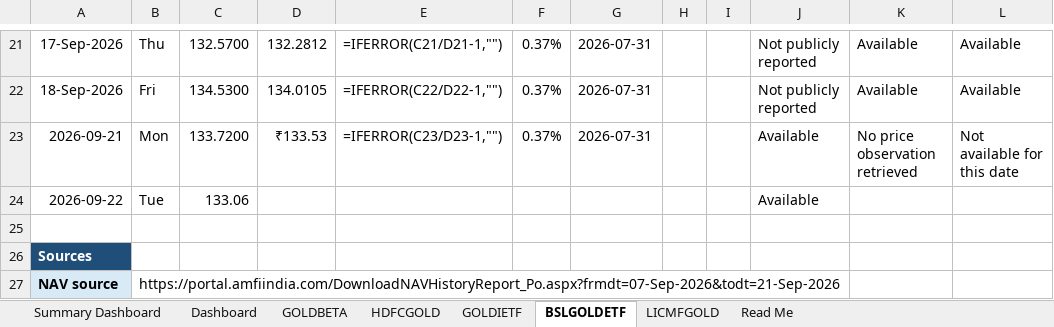
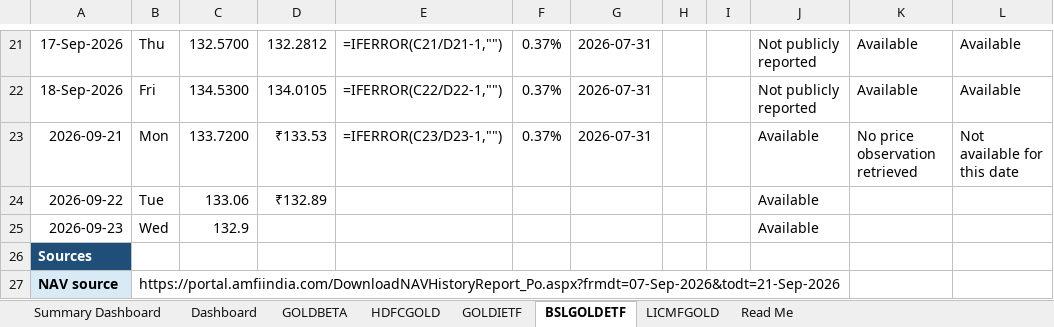
Before and after one commit to 25021141139Preetam/ETF-Gold_Tracker, an Excel workbook: Gold_ETF_Daily_Price_Tracker.xlsx, sheet BSLGOLDETF, drawn as a sheet; only a part is shown, gaps mark what is left out; values as stored, in another font and other column widths than the file's, no borders; formulas without a stored value are shown as written; conditional formats not drawn; the diff names each change by its address in the sheet, - before the commit and + after, or states it on an @@ line.

```diff
--- a/Gold_ETF_Daily_Price_Tracker.xlsx (sheet BSLGOLDETF)
+++ b/Gold_ETF_Daily_Price_Tracker.xlsx (sheet BSLGOLDETF)
-D24: (empty)
+D24: ₹132.89
-row 25: (empty)
+row 25: 2026-09-23 | Wed | 132.9 |  |  |  |  |  |  | Available
```
Also changed, not shown: sheet Dashboard, sheet LICMFGOLD, sheet HDFCGOLD, sheet GOLDIETF, sheet GOLDBETA, 1 other file.
